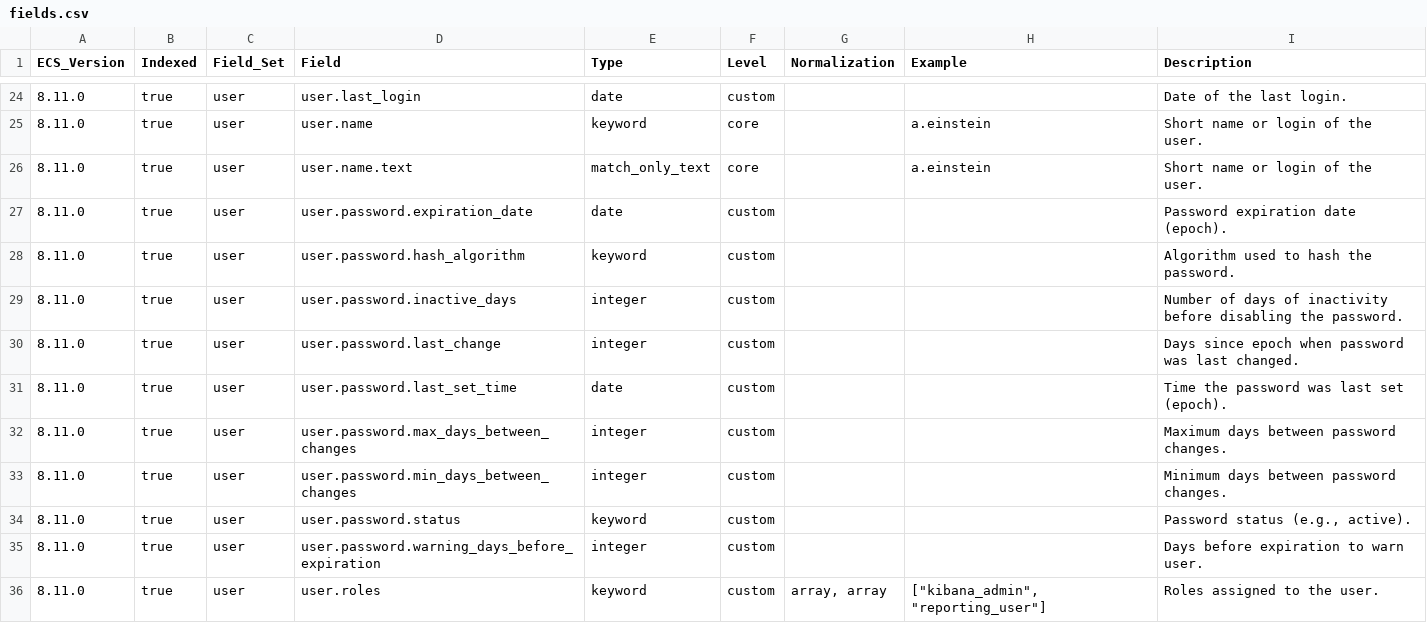
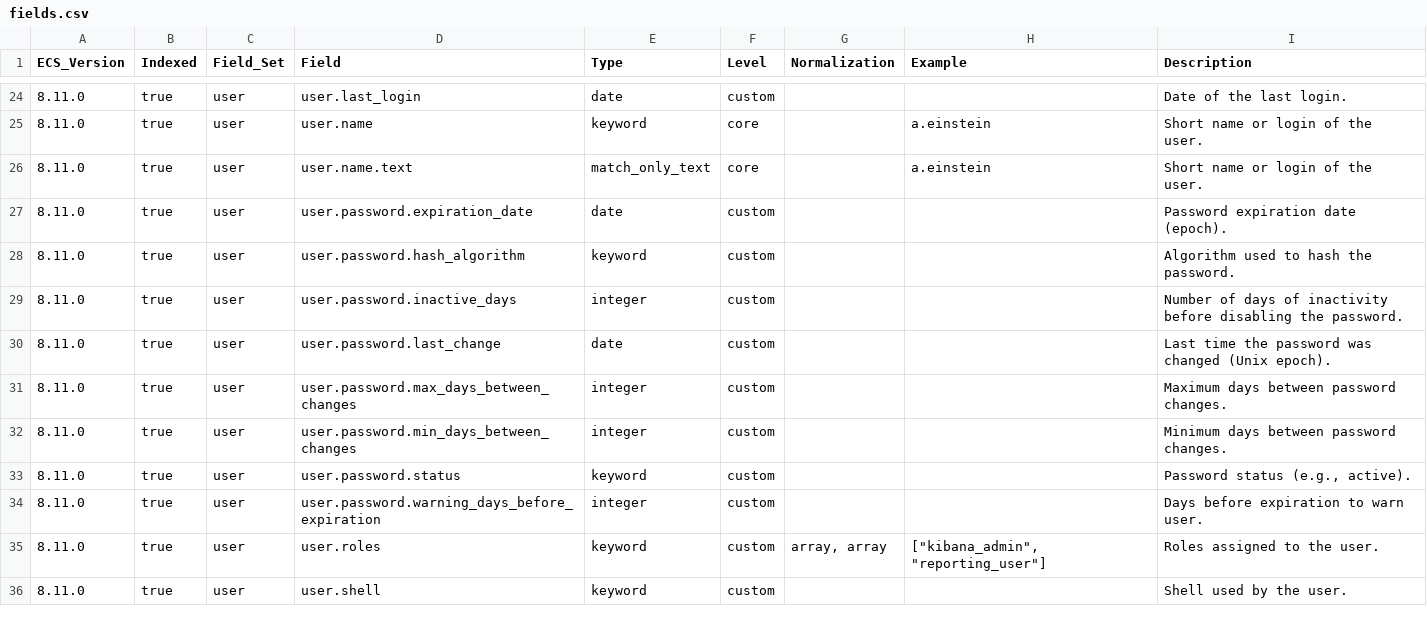
Before and after one commit to wazuh/wazuh-indexer, a CSV file: ecs/states-inventory-users/docs/fields.csv, drawn as a sheet; only a part is shown, gaps mark what is left out; the shorter side is filled out with more unchanged rows.

Commit message:
Update `user.password` mapping (#1026)

```diff
--- a/ecs/states-inventory-users/docs/fields.csv
+++ b/ecs/states-inventory-users/docs/fields.csv
@@ -29,4 +29,3 @@ ECS_Version,Indexed,Field_Set,Field,Type,Level,Normalization,Example,Description
 8.11.0,true,user,user.password.inactive_days,integer,custom,,,Number of days of inactivity before disabling the password.
-8.11.0,true,user,user.password.last_change,integer,custom,,,Days since epoch when password was last changed.
-8.11.0,true,user,user.password.last_set_time,date,custom,,,Time the password was last set (epoch).
+8.11.0,true,user,user.password.last_change,date,custom,,,Last time the password was changed (Unix epoch).
 8.11.0,true,user,user.password.max_days_between_changes,integer,custom,,,Maximum days between password changes.
```
Also changed, not shown: 6 other files.
